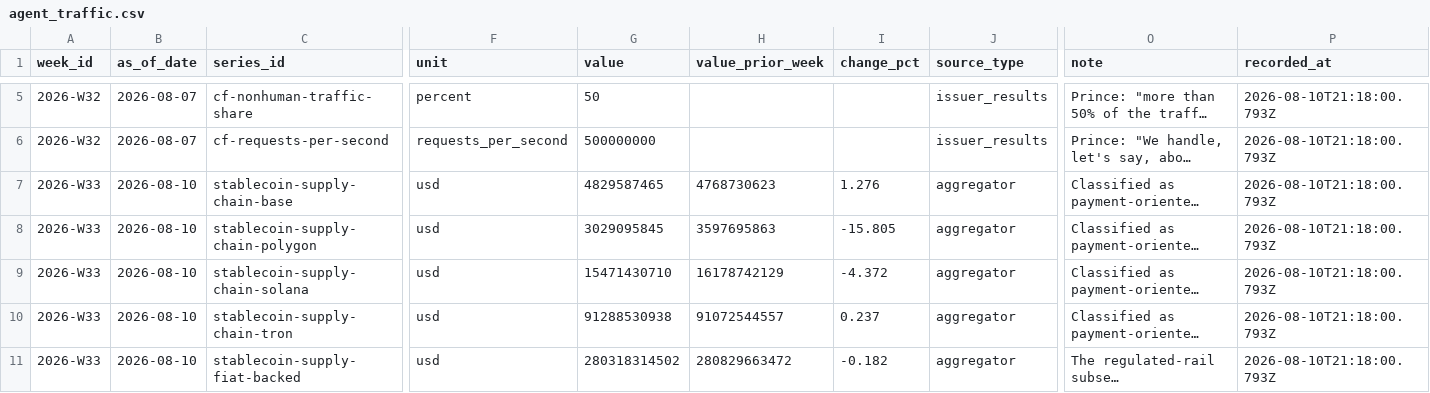
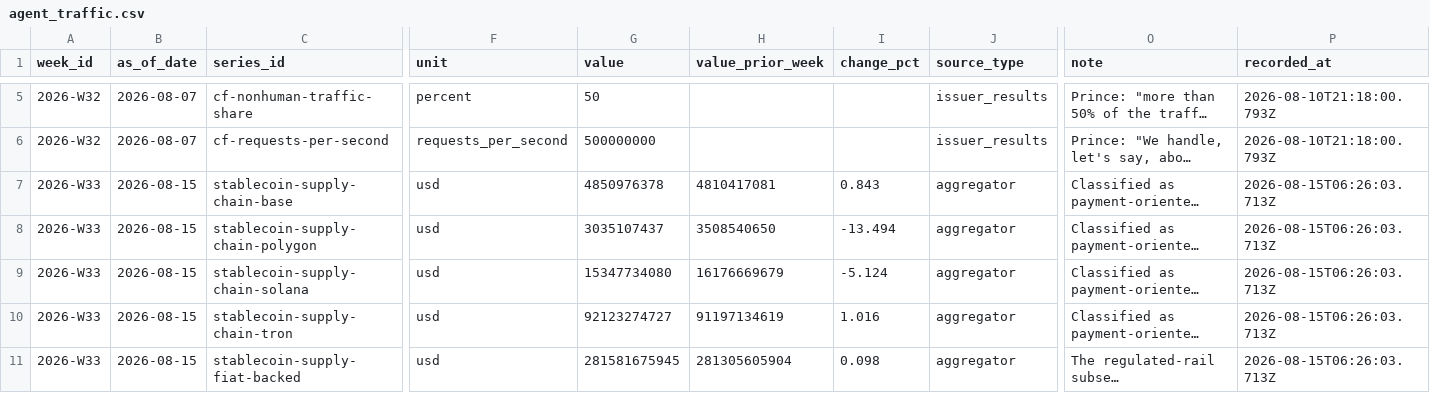
Before and after one commit to air-born-code/investo_master, a CSV file: data/agent_traffic.csv, drawn as a sheet; only a part is shown, gaps mark what is left out; long unchanged cells end in …; the diff covers the shown part only; the diff names each change by its address in the sheet, - before the commit and + after, or states it on an @@ line.

```diff
--- a/data/agent_traffic.csv
+++ b/data/agent_traffic.csv
-B7:B11 (as_of_date): 2026-08-10
+B7:B11 (as_of_date): 2026-08-15
-G7 (value): 4829587465
+G7 (value): 4850976378
-H7 (value_prior_week): 4768730623
+H7 (value_prior_week): 4810417081
-I7 (change_pct): 1.276
+I7 (change_pct): 0.843
-P7:P11 (recorded_at): 2026-08-10T21:18:00.793Z
+P7:P11 (recorded_at): 2026-08-15T06:26:03.713Z
-G8 (value): 3029095845
+G8 (value): 3035107437
-H8 (value_prior_week): 3597695863
+H8 (value_prior_week): 3508540650
-I8 (change_pct): -15.805
+I8 (change_pct): -13.494
-G9 (value): 15471430710
+G9 (value): 15347734080
-H9 (value_prior_week): 16178742129
+H9 (value_prior_week): 16176669679
-I9 (change_pct): -4.372
+I9 (change_pct): -5.124
-G10 (value): 91288530938
+G10 (value): 92123274727
-H10 (value_prior_week): 91072544557
+H10 (value_prior_week): 91197134619
-I10 (change_pct): 0.237
+I10 (change_pct): 1.016
-G11 (value): 280318314502
+G11 (value): 281581675945
-H11 (value_prior_week): 280829663472
+H11 (value_prior_week): 281305605904
-I11 (change_pct): -0.182
+I11 (change_pct): 0.098
```
Also changed, not shown: 26 edited cells elsewhere in this file, data/ai_profit_pool.csv, data/coverage.csv, 11 other files.
